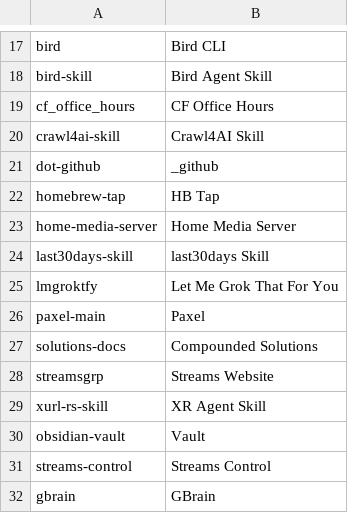
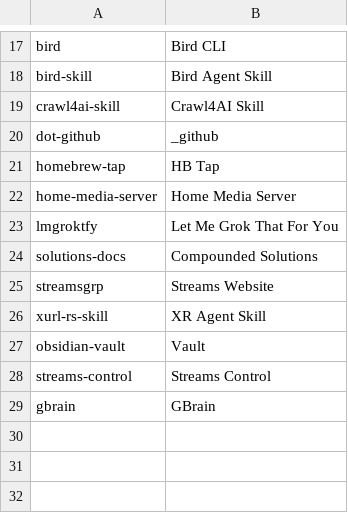
Before and after one commit to brettdavies/dotfiles, a TSV file: config/agent-slot-rex/primes.tsv, drawn as a sheet; only a part is shown, gaps mark what is left out; the diff names each change by its address in the sheet, - before the commit and + after, or states it on an @@ line.

Commit message:
fix(agent-slot-rex): drop deleted and archived repos from the prime map
`ingest-lab`, `cf_office_hours`, `last30days-skill`, and `paxel-main` no longer name a repo a prime can run in: each was deleted or archived, or its origin was. Without their lines none of them can pick up a display name or a tab.

```diff
--- a/config/agent-slot-rex/primes.tsv
+++ b/config/agent-slot-rex/primes.tsv
-row 19: cf_office_hours | CF Office Hours
-row 24: last30days-skill | last30days Skill
-row 26: paxel-main | Paxel
```
